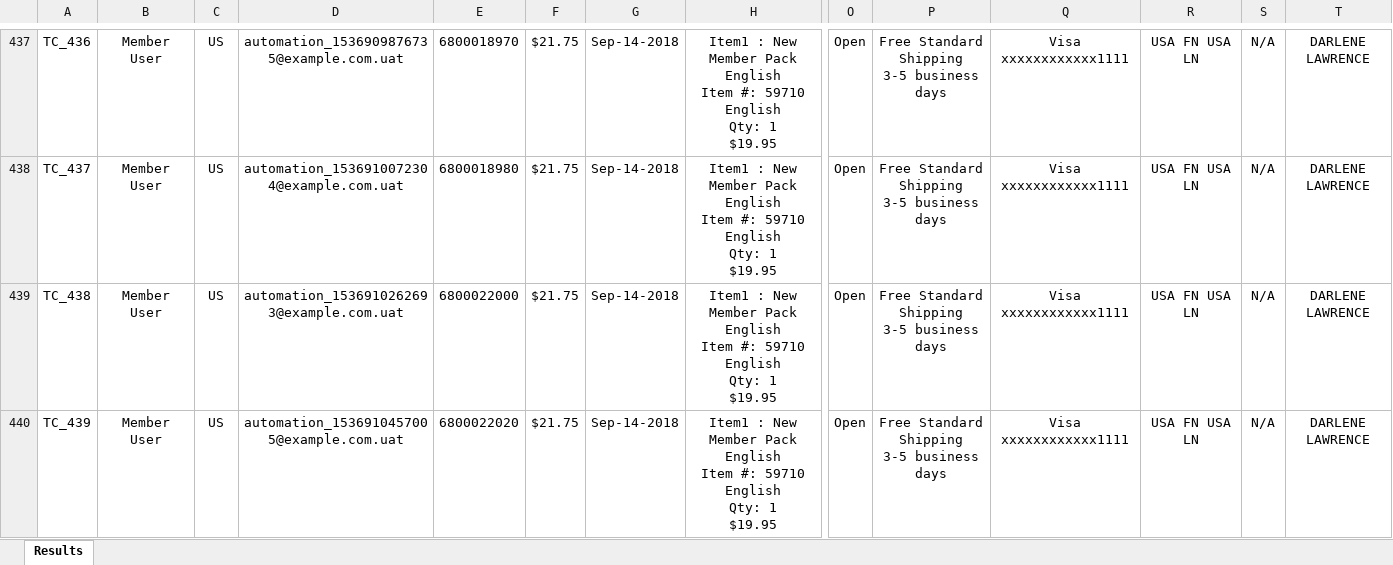
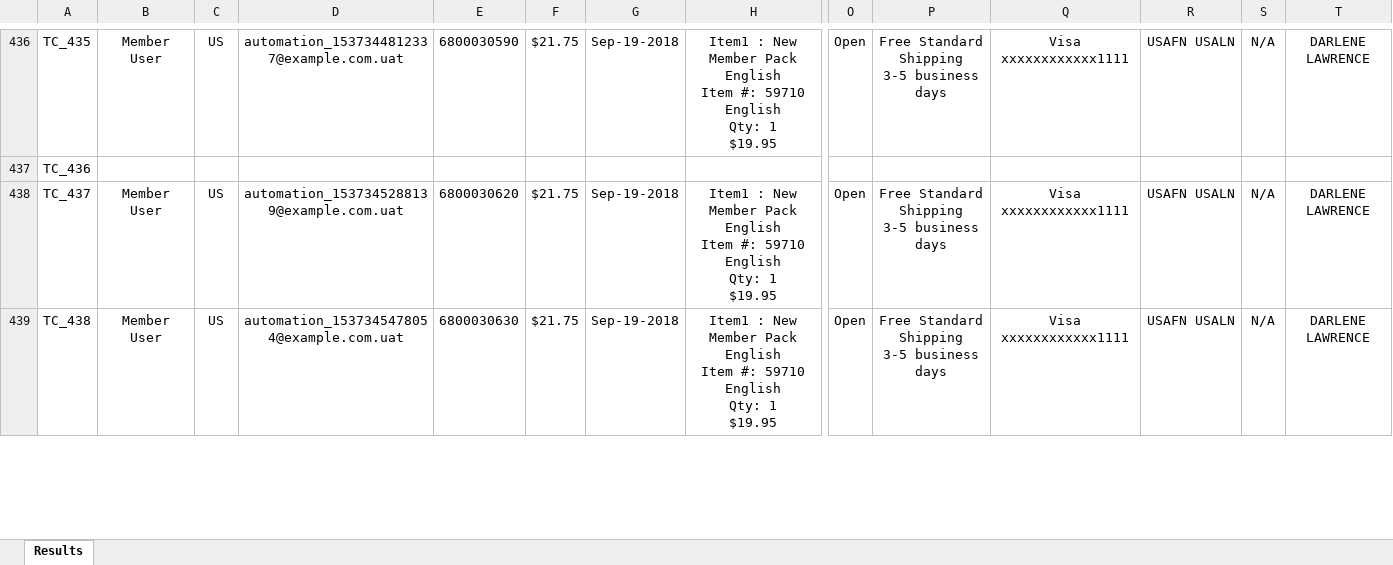
Before and after one commit to krishnayalamuri/git, an Excel workbook: TestCase_Results.xlsx, sheet Results, drawn as a sheet; only a part is shown, gaps mark what is left out; values as stored, in another font and other column widths than the file's, no borders; removed rows and columns are numbered as before the commit, all else as after; rows hold the shown columns only; ↵ is a line break in a cell; the diff covers the shown part only; the diff names each change by its address in the sheet, - before the commit and + after, or states it on an @@ line.

```diff
--- a/TestCase_Results.xlsx (sheet Results)
+++ b/TestCase_Results.xlsx (sheet Results)
-A436: TC_436
+A436: TC_435
-D436: automation_1536909876735@example.com.uat
+D436: automation_1537344812337@example.com.uat
-E436: 6800018970
+E436: 6800030590
-G436: Sep-14-2018
+G436: Sep-19-2018
-R436: USA FN USA LN
+R436: USAFN USALN
+row 437: TC_436
-D438: automation_1536910072304@example.com.uat
+D438: automation_1537345288139@example.com.uat
-E438: 6800018980
+E438: 6800030620
-G438:G439: Sep-14-2018
+G438:G439: Sep-19-2018
-R438:R439: USA FN USA LN
+R438:R439: USAFN USALN
-D439: automation_1536910262693@example.com.uat
+D439: automation_1537345478054@example.com.uat
-E439: 6800022000
+E439: 6800030630
-row 440: TC_439 | Member User | US | automation_1536910457005@example.com.uat | 6800022020 | $21.75 | Sep-14-2018 | Item1 : New Member Pack English ↵ Item #: 59710 ↵ English ↵ Qty: 1 ↵ $19.95 | Open | Free Standard Shipping ↵ 3-5 business days | Visa xxxxxxxxxxxx1111 | USA FN USA LN | N/A | DARLENE LAWRENCE
```
Also changed, not shown: 27 added rows, 27 removed rows and 335 edited cells elsewhere in this sheet.
